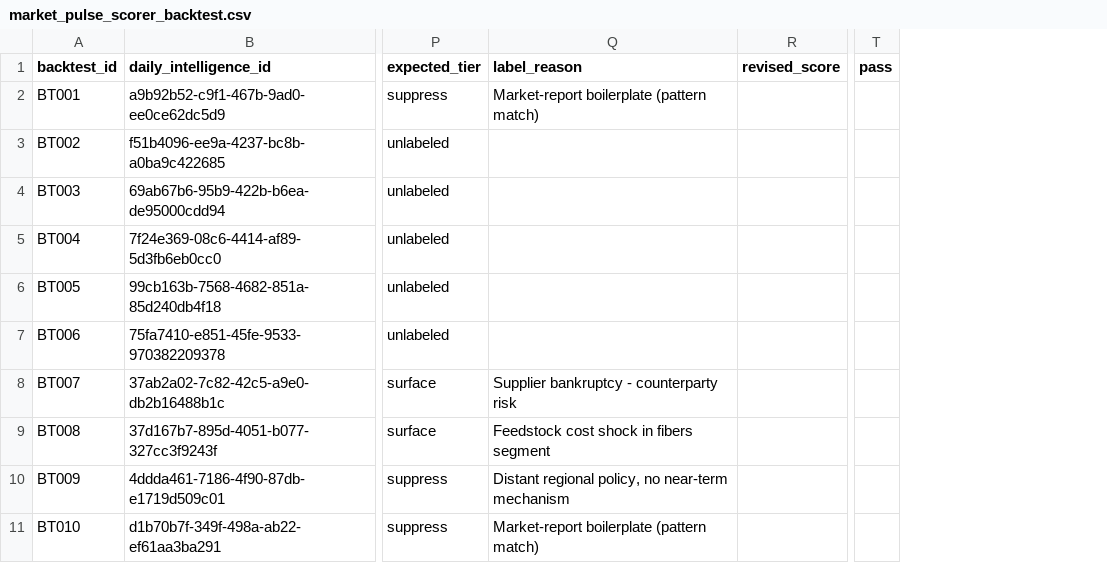
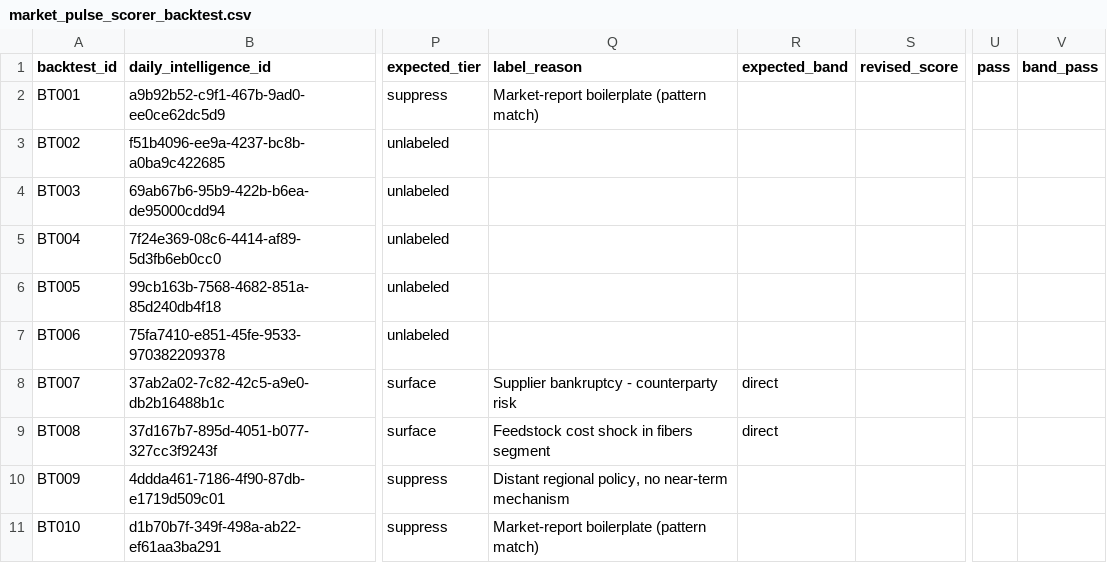
Before and after one commit to Phife726/market-pulse, a CSV file: backtest/market_pulse_scorer_backtest.csv, drawn as a sheet; only a part is shown, gaps mark what is left out; the diff names each change by its address in the sheet, - before the commit and + after, or states it on an @@ line.

```diff
--- a/backtest/market_pulse_scorer_backtest.csv
+++ b/backtest/market_pulse_scorer_backtest.csv
+column R (expected_band), rows 8-9: direct | direct
+column V (band_pass), empty
```
Also changed, not shown: backtest/market_pulse_scorer_backtest_v2.csv, 8 other files.
